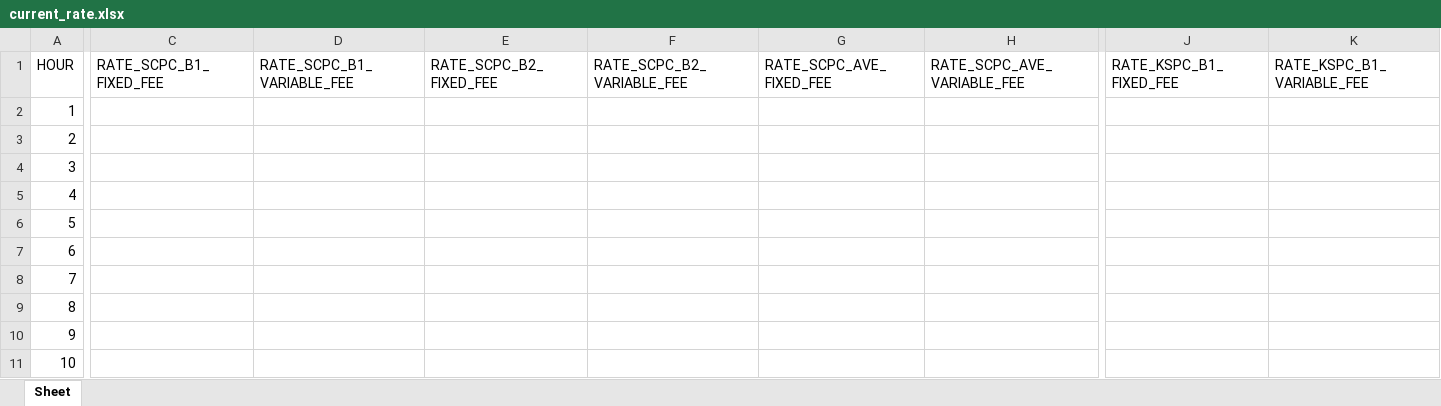
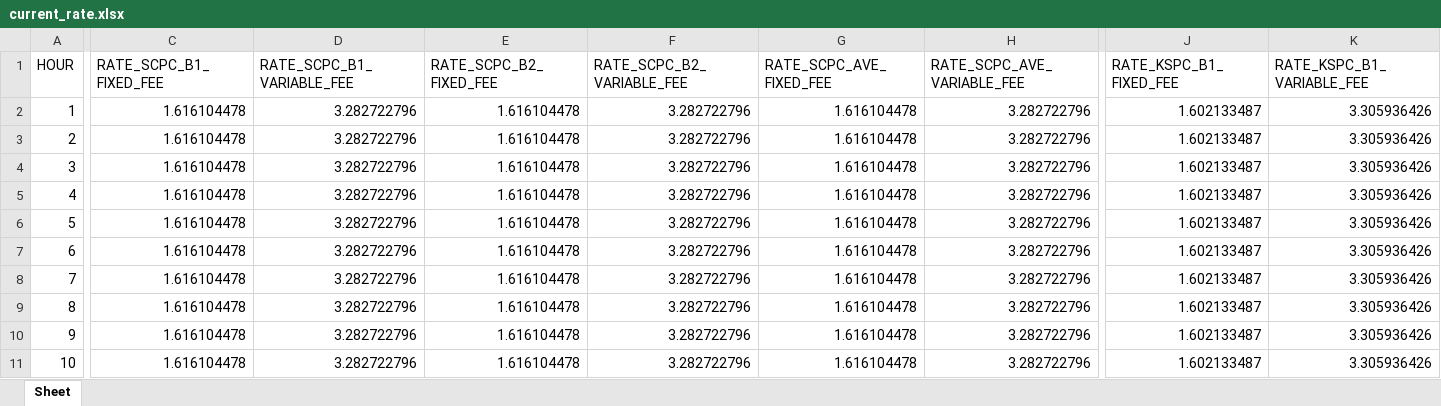
Before and after one commit to alyssuhlee/MORE_Energy_Trading_Dashboard, an Excel workbook: current_rate.xlsx, sheet Sheet, drawn as a sheet; only a part is shown, gaps mark what is left out; values as stored, in another font and other column widths than the file's, no borders; the diff covers the shown part only; the diff names each change by its address in the sheet, - before the commit and + after, or states it on an @@ line.

```diff
--- a/current_rate.xlsx (sheet Sheet)
+++ b/current_rate.xlsx (sheet Sheet)
-C2:C11 (RATE_SCPC_B1_FIXED_FEE): (empty)
+C2:C11 (RATE_SCPC_B1_FIXED_FEE): 1.616104478
-D2:D11 (RATE_SCPC_B1_VARIABLE_FEE): (empty)
+D2:D11 (RATE_SCPC_B1_VARIABLE_FEE): 3.282722796
-E2:E11 (RATE_SCPC_B2_FIXED_FEE): (empty)
+E2:E11 (RATE_SCPC_B2_FIXED_FEE): 1.616104478
-F2:F11 (RATE_SCPC_B2_VARIABLE_FEE): (empty)
+F2:F11 (RATE_SCPC_B2_VARIABLE_FEE): 3.282722796
-G2:G11 (RATE_SCPC_AVE_FIXED_FEE): (empty)
+G2:G11 (RATE_SCPC_AVE_FIXED_FEE): 1.616104478
-H2:H11 (RATE_SCPC_AVE_VARIABLE_FEE): (empty)
+H2:H11 (RATE_SCPC_AVE_VARIABLE_FEE): 3.282722796
-J2:J11 (RATE_KSPC_B1_FIXED_FEE): (empty)
+J2:J11 (RATE_KSPC_B1_FIXED_FEE): 1.602133487
-K2:K11 (RATE_KSPC_B1_VARIABLE_FEE): (empty)
+K2:K11 (RATE_KSPC_B1_VARIABLE_FEE): 3.305936426
```
Also changed, not shown: 345 edited cells elsewhere in this sheet, actual_energy.xlsx, contestable_energy.xlsx, 15 other files.
